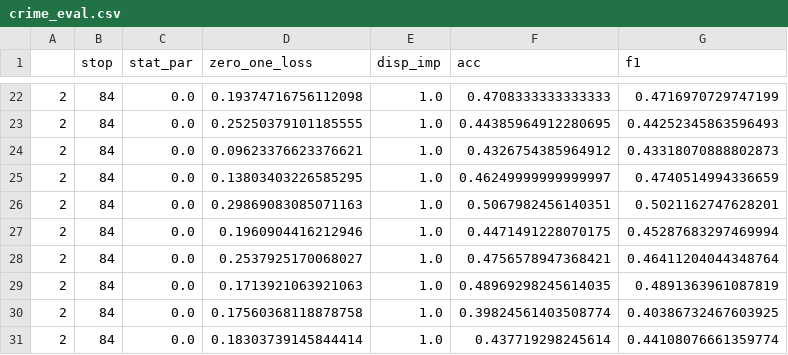
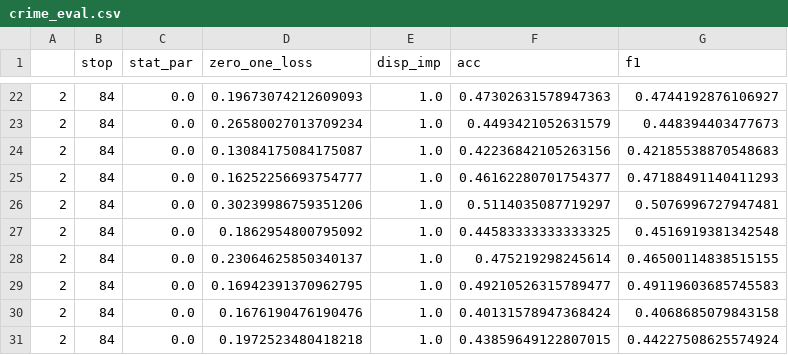
Before and after one commit to giordanoDaloisio/fairness, a CSV file: ris/crime_eval.csv, drawn as a sheet; only a part is shown, gaps mark what is left out; the diff covers the shown part only.

```diff
--- a/ris/crime_eval.csv
+++ b/ris/crime_eval.csv
@@ -22,10 +22,10 @@
-2,84,0.0,0.19374716756112098,1.0,0.4708333333333333,0.4716970729747199
-2,84,0.0,0.25250379101185555,1.0,0.44385964912280695,0.44252345863596493
-2,84,0.0,0.09623376623376621,1.0,0.4326754385964912,0.43318070888802873
-2,84,0.0,0.13803403226585295,1.0,0.46249999999999997,0.4740514994336659
-2,84,0.0,0.29869083085071163,1.0,0.5067982456140351,0.5021162747628201
-2,84,0.0,0.1960904416212946,1.0,0.4471491228070175,0.45287683297469994
-2,84,0.0,0.2537925170068027,1.0,0.4756578947368421,0.46411204044348764
-2,84,0.0,0.1713921063921063,1.0,0.48969298245614035,0.4891363961087819
-2,84,0.0,0.17560368118878758,1.0,0.39824561403508774,0.40386732467603925
-2,84,0.0,0.18303739145844414,1.0,0.437719298245614,0.44108076661359774
+2,84,0.0,0.19673074212609093,1.0,0.47302631578947363,0.4744192876106927
+2,84,0.0,0.26580027013709234,1.0,0.4493421052631579,0.448394403477673
+2,84,0.0,0.13084175084175087,1.0,0.42236842105263156,0.42185538870548683
+2,84,0.0,0.16252256693754777,1.0,0.46162280701754377,0.47188491140411293
+2,84,0.0,0.30239986759351206,1.0,0.5114035087719297,0.5076996727947481
+2,84,0.0,0.1862954800795092,1.0,0.44583333333333325,0.4516919381342548
+2,84,0.0,0.23064625850340137,1.0,0.475219298245614,0.46500114838515155
+2,84,0.0,0.16942391370962795,1.0,0.49210526315789477,0.49119603685745583
+2,84,0.0,0.1676190476190476,1.0,0.40131578947368424,0.4068685079843158
+2,84,0.0,0.1972523480418218,1.0,0.43859649122807015,0.44227508625574924
```
Also changed, not shown: 60 edited cells elsewhere in this file, ris/compas_eval.csv, ris/crime_blackbox.csv, 14 other files.
